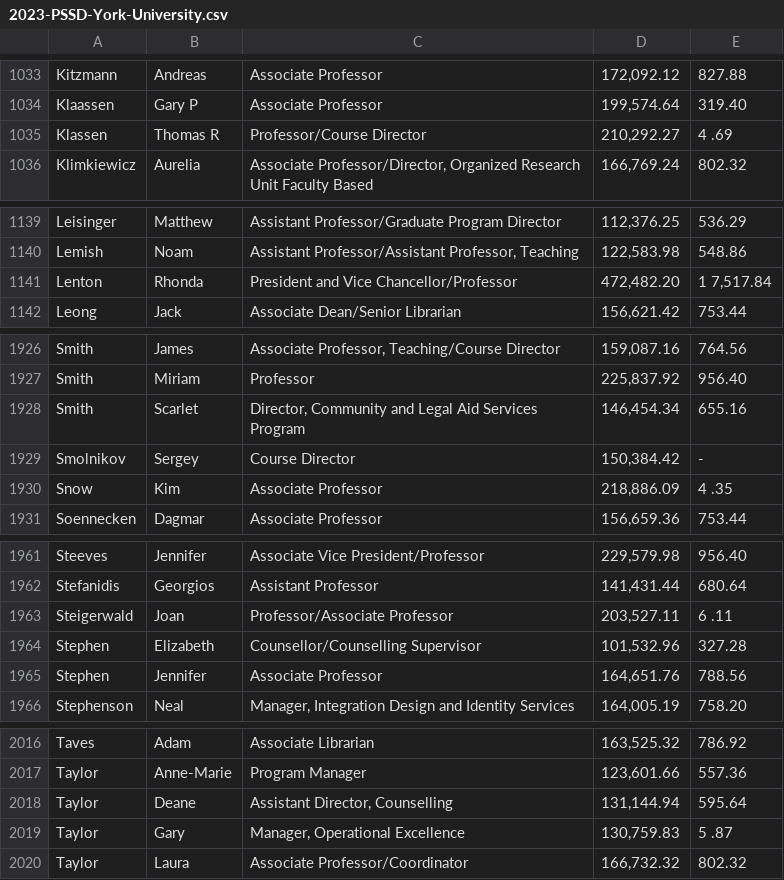
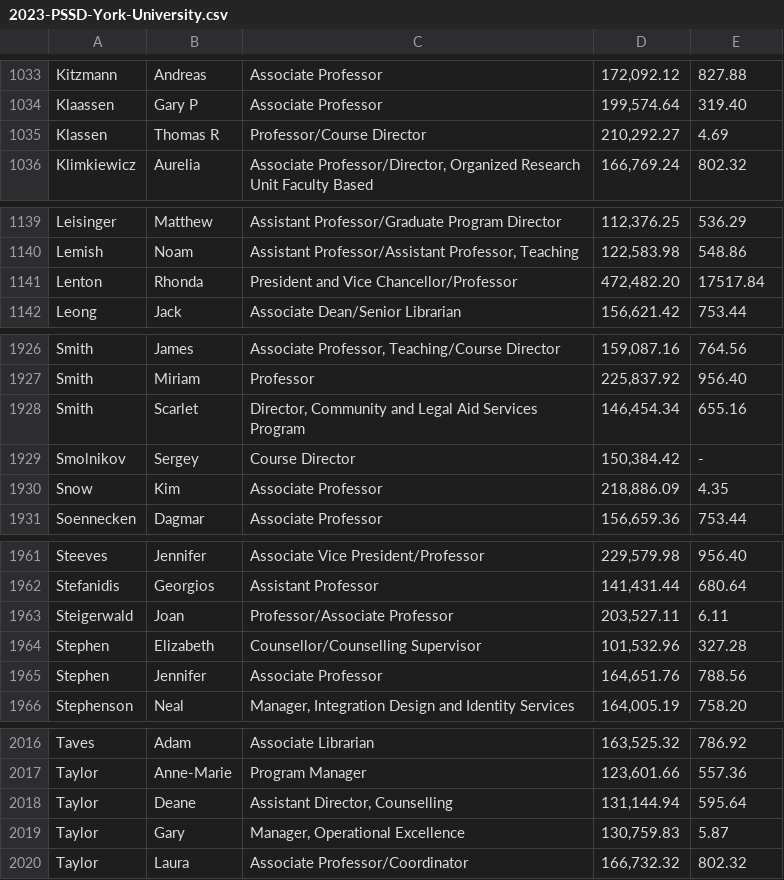
Before and after one commit to truong-kyle/YorkAnalyst, a CSV file: data/2023-PSSD-York-University.csv, drawn as a sheet; only a part is shown, gaps mark what is left out; the diff covers the shown part only.

```diff
--- a/data/2023-PSSD-York-University.csv
+++ b/data/2023-PSSD-York-University.csv
@@ -1035 +1035 @@ Klaassen,Gary P,Associate Professor ,"199,574.64",319.40
-Klassen,Thomas R,Professor/Course Director ,"210,292.27",4 .69
+Klassen,Thomas R,Professor/Course Director,"210,292.27",4.69
@@ -1141 +1141 @@ Lemish,Noam,"Assistant Professor/Assistant Professor, Teaching ","122,583.98",54
-Lenton,Rhonda,President and Vice Chancellor/Professor ,"472,482.20","1 7,517.84"
+Lenton,Rhonda,President and Vice Chancellor/Professor,"472,482.20",17517.84
@@ -1929,3 +1929,3 @@ Smith,Scarlet,"Director, Community and Legal Aid Services Program","146,454.34",
 Smolnikov,Sergey,Course Director,"150,384.42",-
-Snow,Kim,Associate Professor,"218,886.09",4 .35
+Snow,Kim,Associate Professor,"218,886.09",4.35
 Soennecken,Dagmar,Associate Professor,"156,659.36",753.44
@@ -1962,3 +1962,3 @@ Steeves,Jennifer,Associate Vice President/Professor,"229,579.98",956.40
 Stefanidis,Georgios,Assistant Professor,"141,431.44",680.64
-Steigerwald,Joan,Professor/Associate Professor,"203,527.11",6 .11
+Steigerwald,Joan,Professor/Associate Professor,"203,527.11",6.11
 Stephen,Elizabeth,Counsellor/Counselling Supervisor,"101,532.96",327.28
@@ -2019 +2019 @@ Taylor,Deane,"Assistant Director, Counselling ","131,144.94",595.64
-Taylor,Gary,"Manager, Operational Excellence ","130,759.83",5 .87
+Taylor,Gary,"Manager, Operational Excellence","130,759.83",5.87
```
Also changed, not shown: 14 edited cells elsewhere in this file, 3 other files.
